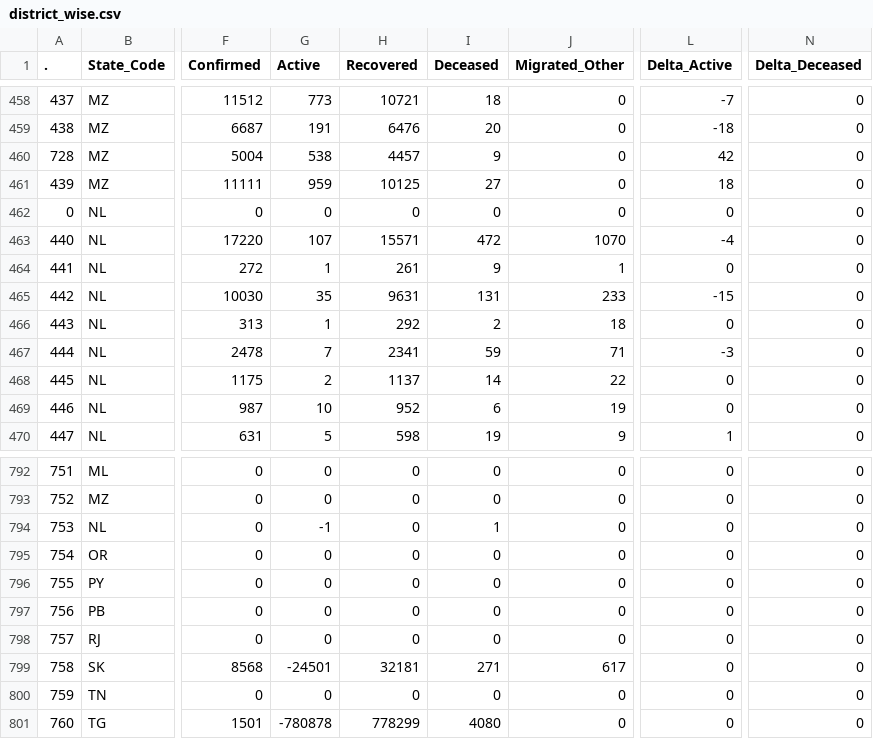
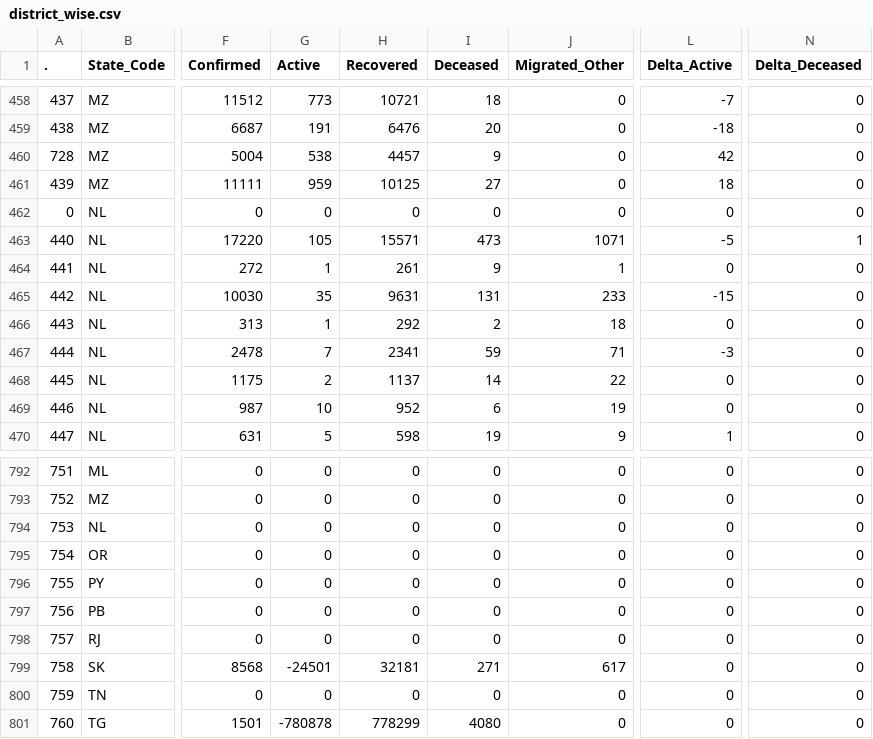
Before and after one commit to datakind-blr/covid19bharat_data, a CSV file: csv/latest/district_wise.csv, drawn as a sheet; only a part is shown, gaps mark what is left out; the diff names each change by its address in the sheet, - before the commit and + after, or states it on an @@ line.

Commit message:
data updated on - Wed Feb 23 18:44:36 IST 2022

```diff
--- a/csv/latest/district_wise.csv
+++ b/csv/latest/district_wise.csv
-G463 (Active): 107
+G463 (Active): 105
-I463 (Deceased): 472
+I463 (Deceased): 473
-J463 (Migrated_Other): 1070
+J463 (Migrated_Other): 1071
-L463 (Delta_Active): -4
+L463 (Delta_Active): -5
-N463 (Delta_Deceased): 0
+N463 (Delta_Deceased): 1
-G794 (Active): -1
+G794 (Active): 0
-I794 (Deceased): 1
+I794 (Deceased): 0
```
Also changed, not shown: csv/latest/state_wise.csv, 10 other files.
